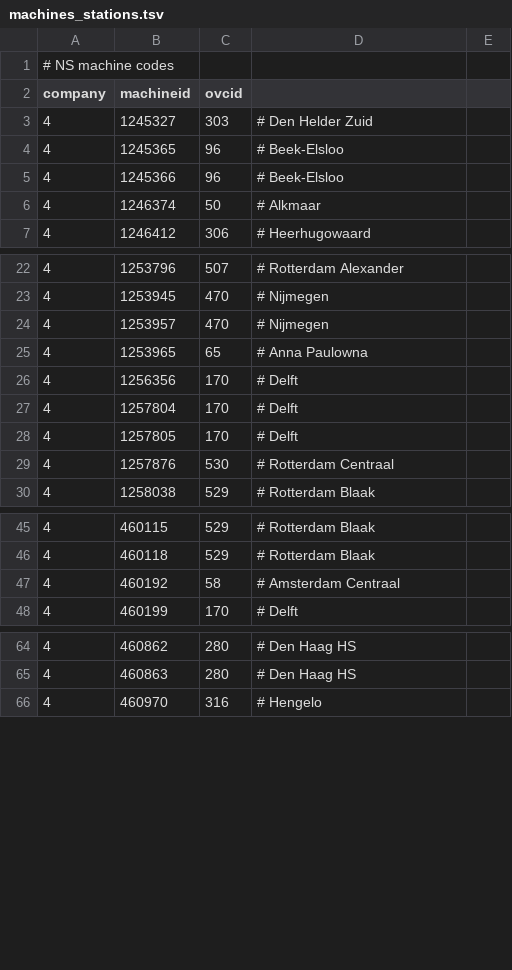
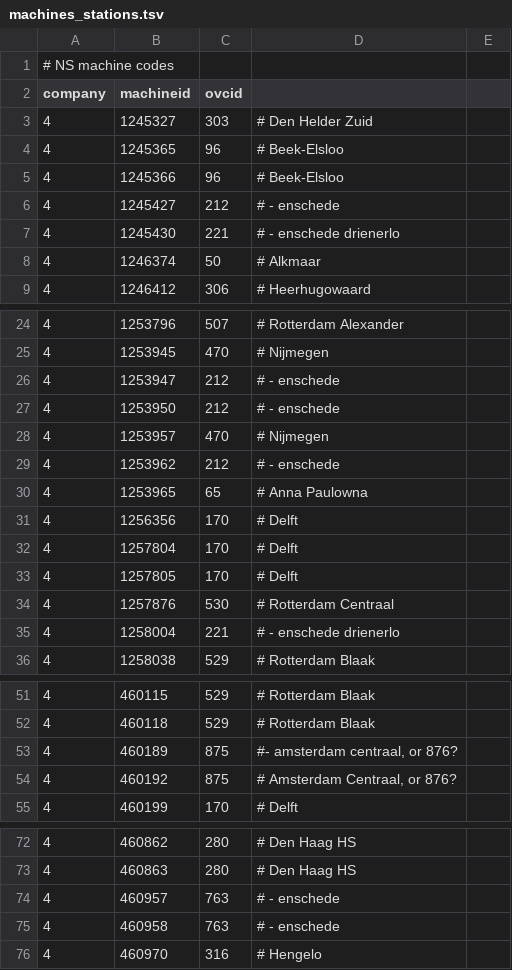
Before and after one commit to wandcode/ovc-tools, a TSV file: stations/machines_stations.tsv, drawn as a sheet; only a part is shown, gaps mark what is left out; the diff covers the shown part only.

Commit message:
Mark station names that correspond to a station ID which...
was in the "ticket machine" list with a *, so one can see when they
occur. Add a few machine numbers from the forum.

```diff
--- a/stations/machines_stations.tsv
+++ b/stations/machines_stations.tsv
@@ -5,2 +5,4 @@ company	machineid	ovcid
 4	1245366	96	# Beek-Elsloo
+4	1245427	212	# - enschede
+4	1245430	221	# - enschede drienerlo
 4	1246374	50	# Alkmaar
@@ -23,3 +25,6 @@ company	machineid	ovcid
 4	1253945	470	# Nijmegen
+4	1253947	212	# - enschede
+4	1253950	212	# - enschede
 4	1253957	470	# Nijmegen
+4	1253962	212	# - enschede
 4	1253965	65	# Anna Paulowna
@@ -29,2 +34,3 @@ company	machineid	ovcid
 4	1257876	530	# Rotterdam Centraal
+4	1258004	221	# - enschede drienerlo
 4	1258038	529	# Rotterdam Blaak
@@ -46,3 +52,4 @@ company	machineid	ovcid
 4	460118	529	# Rotterdam Blaak
-4	460192	58	# Amsterdam Centraal
+4	460189	875	#- amsterdam centraal, or 876?
+4	460192	875	# Amsterdam Centraal, or 876?
 4	460199	170	# Delft
@@ -65,2 +73,4 @@ company	machineid	ovcid
 4	460863	280	# Den Haag HS
+4	460957	763	# - enschede
+4	460958	763	# - enschede
 4	460970	316	# Hengelo
```
Also changed, not shown: 1 added row elsewhere in this file, 1 other file.
